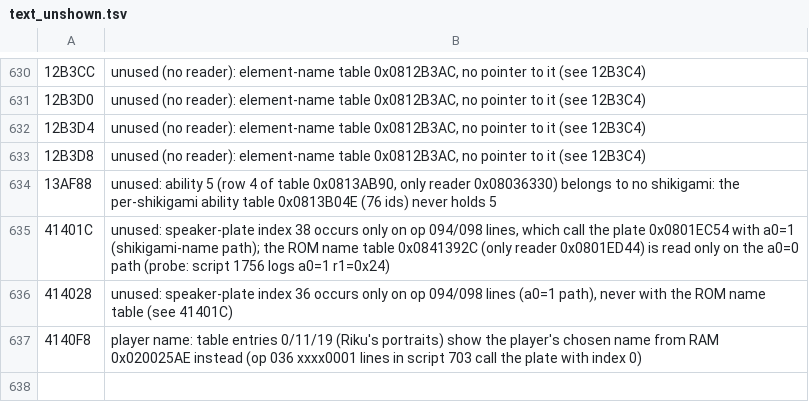
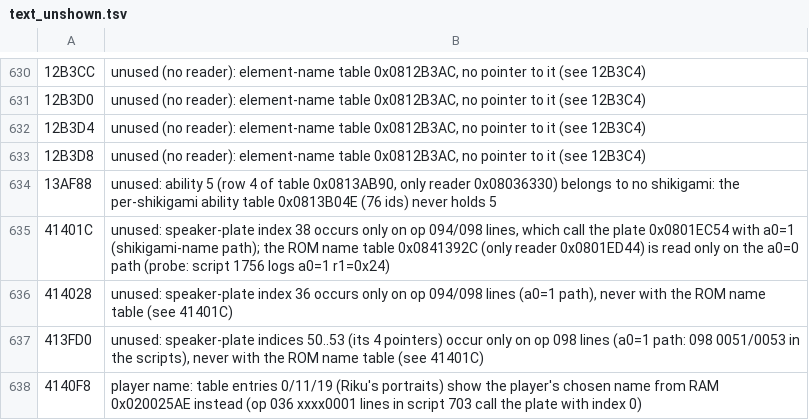
Before and after one commit to minhnhattonthat/onmyou-taisenki-zeroshiki-en, a TSV file: docs/text_unshown.tsv, drawn as a sheet; only a part is shown, gaps mark what is left out.

```diff
--- a/docs/text_unshown.tsv
+++ b/docs/text_unshown.tsv
@@ -636,2 +636,3 @@
 414028	unused: speaker-plate index 36 occurs only on op 094/098 lines (a0=1 path), never with the ROM name table (see 41401C)
+413FD0	unused: speaker-plate indices 50..53 (its 4 pointers) occur only on op 098 lines (a0=1 path: 098 0051/0053 in the scripts), never with the ROM name table (see 41401C)
 4140F8	player name: table entries 0/11/19 (Riku's portraits) show the player's chosen name from RAM 0x020025AE instead (op 036 xxxx0001 lines in script 703 call the plate with index 0)
```
Also changed, not shown: 1 other file.
